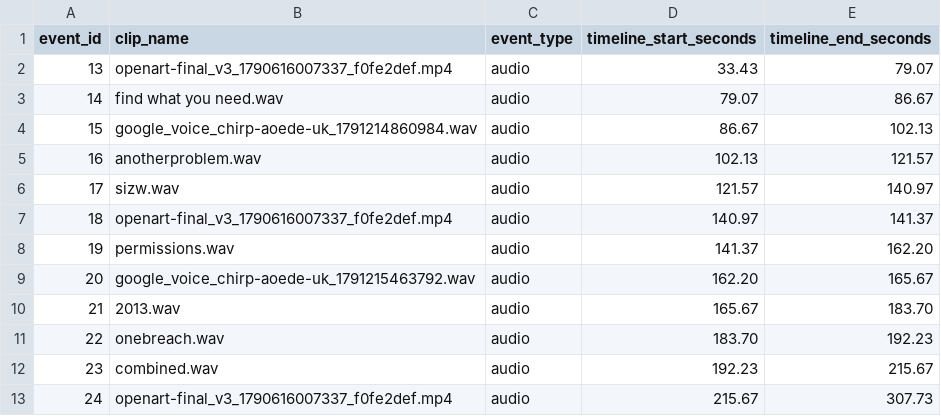
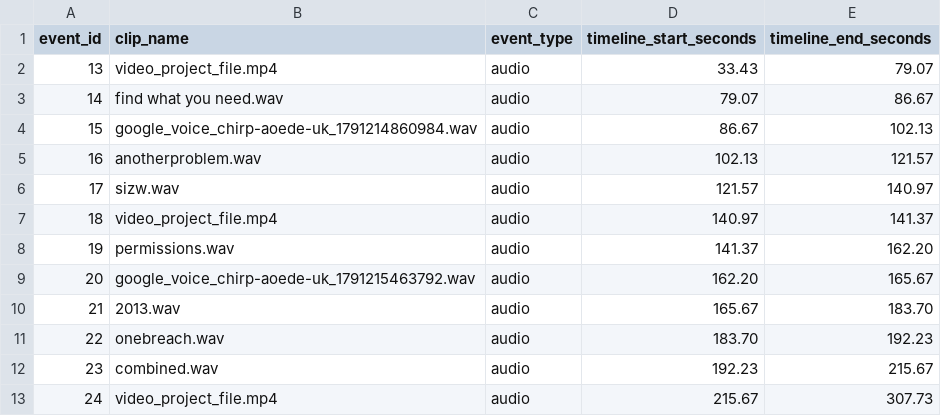
Before and after one commit to DevelopingStudent/database-video-project, a CSV file: data/timeline_events_part2.csv, drawn as a sheet.

Commit message:
Rename main video reference in remaining timeline events

```diff
--- a/data/timeline_events_part2.csv
+++ b/data/timeline_events_part2.csv
@@ -1,3 +1,3 @@
 event_id,clip_name,event_type,timeline_start_seconds,timeline_end_seconds
-13,openart-final_v3_1790616007337_f0fe2def.mp4,audio,33.43,79.07
+13,video_project_file.mp4,audio,33.43,79.07
 14,find what you need.wav,audio,79.07,86.67
@@ -6,3 +6,3 @@ event_id,clip_name,event_type,timeline_start_seconds,timeline_end_seconds
 17,sizw.wav,audio,121.57,140.97
-18,openart-final_v3_1790616007337_f0fe2def.mp4,audio,140.97,141.37
+18,video_project_file.mp4,audio,140.97,141.37
 19,permissions.wav,audio,141.37,162.20
@@ -12,2 +12,2 @@ event_id,clip_name,event_type,timeline_start_seconds,timeline_end_seconds
 23,combined.wav,audio,192.23,215.67
-24,openart-final_v3_1790616007337_f0fe2def.mp4,audio,215.67,307.73
+24,video_project_file.mp4,audio,215.67,307.73
```
